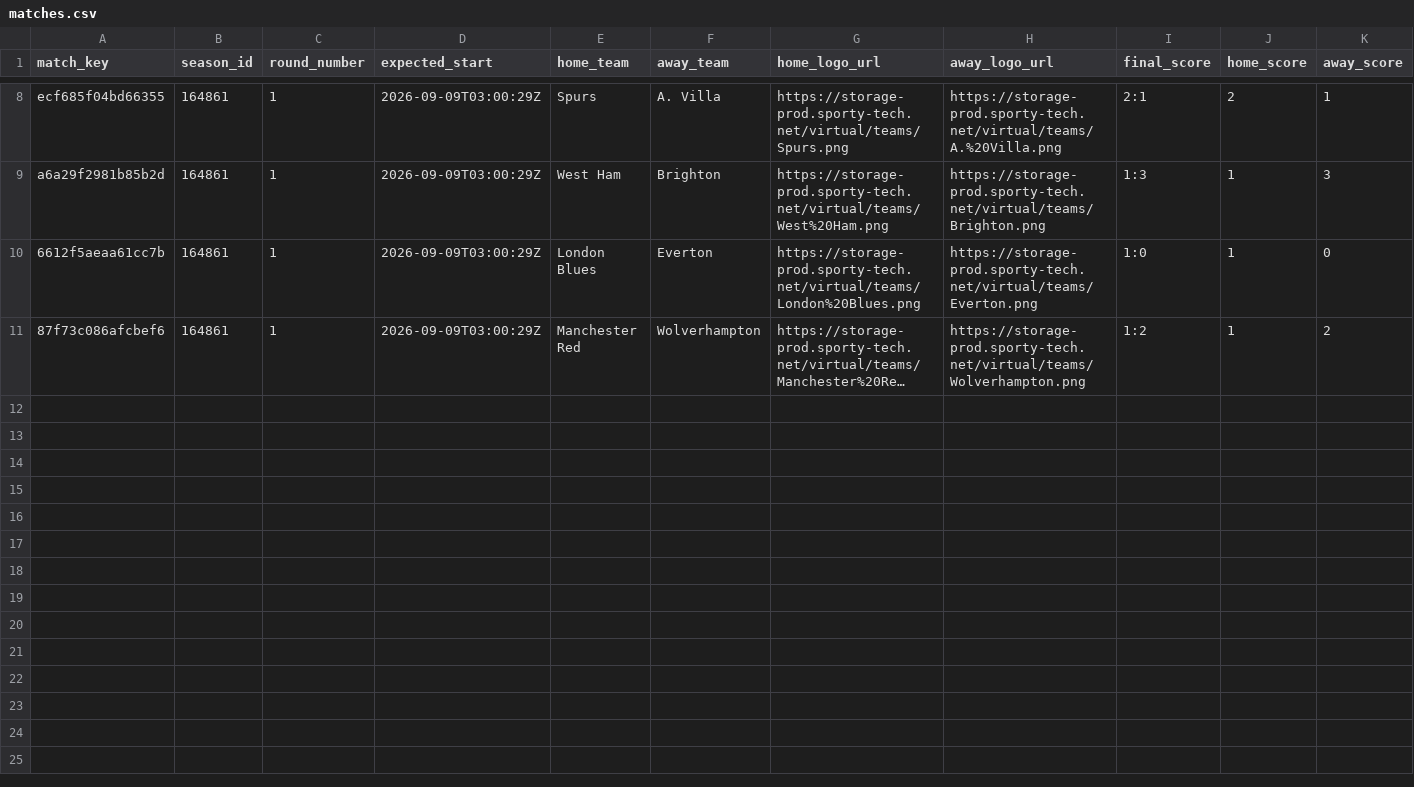
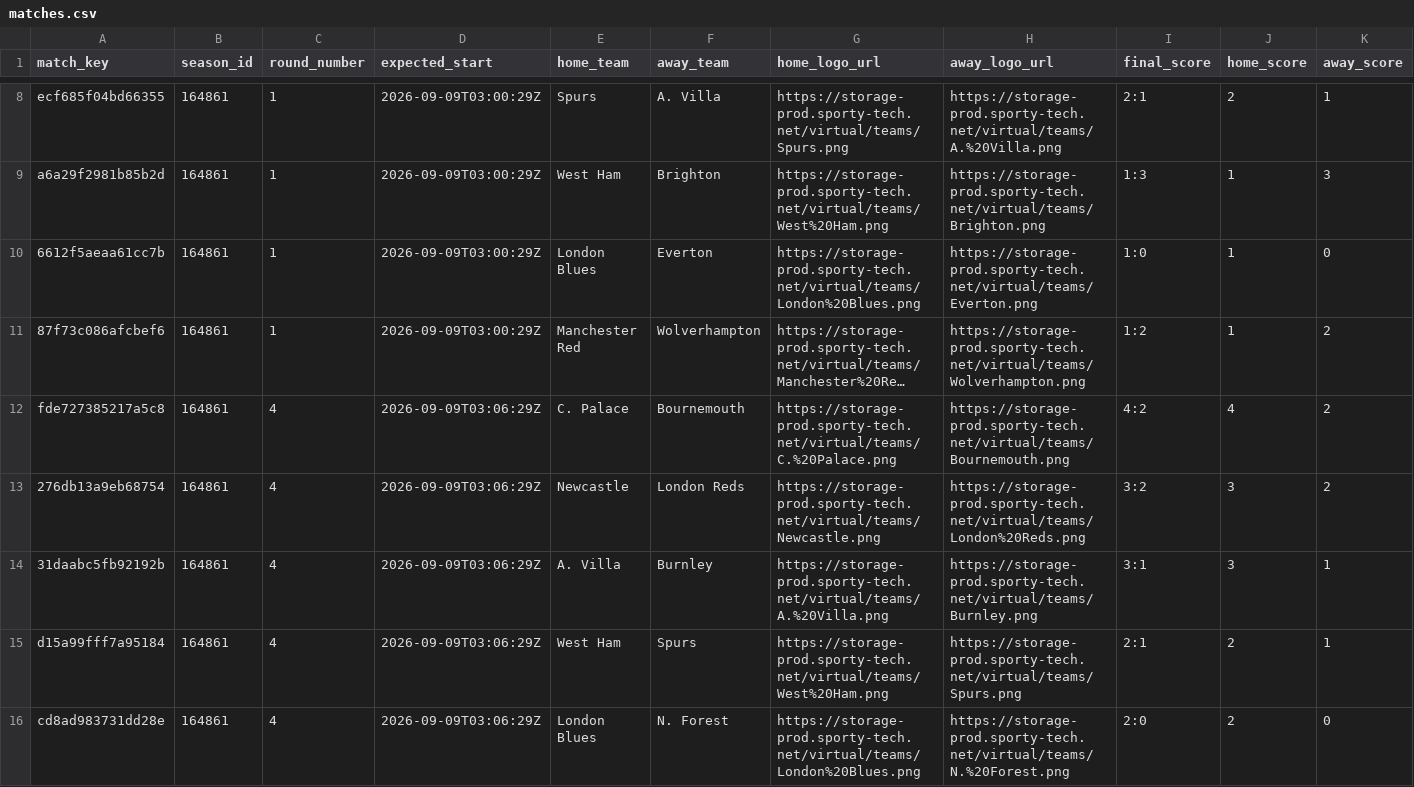
Before and after one commit to michaeldiary77-sys/virtual-leagues-collector, a CSV file: data/8035_english-league/matches.csv, drawn as a sheet; only a part is shown, gaps mark what is left out; long unchanged cells end in …; rows hold the shown columns only; the diff covers the shown part only; the diff names each change by its address in the sheet, - before the commit and + after, or states it on an @@ line.

```diff
--- a/data/8035_english-league/matches.csv
+++ b/data/8035_english-league/matches.csv
+row 12: fde727385217a5c8 | 164861 | 4 | 2026-09-09T03:06:29Z | C. Palace | Bournemouth | https://storage-prod.sporty-tech.net/virtual/teams/C.%20Palace.png | https://storage-prod.sporty-tech.net/virtual/teams/Bournemouth.png | 4:2 | 4 | 2
+row 13: 276db13a9eb68754 | 164861 | 4 | 2026-09-09T03:06:29Z | Newcastle | London Reds | https://storage-prod.sporty-tech.net/virtual/teams/Newcastle.png | https://storage-prod.sporty-tech.net/virtual/teams/London%20Reds.png | 3:2 | 3 | 2
+row 14: 31daabc5fb92192b | 164861 | 4 | 2026-09-09T03:06:29Z | A. Villa | Burnley | https://storage-prod.sporty-tech.net/virtual/teams/A.%20Villa.png | https://storage-prod.sporty-tech.net/virtual/teams/Burnley.png | 3:1 | 3 | 1
+row 15: d15a99fff7a95184 | 164861 | 4 | 2026-09-09T03:06:29Z | West Ham | Spurs | https://storage-prod.sporty-tech.net/virtual/teams/West%20Ham.png | https://storage-prod.sporty-tech.net/virtual/teams/Spurs.png | 2:1 | 2 | 1
+row 16: cd8ad983731dd28e | 164861 | 4 | 2026-09-09T03:06:29Z | London Blues | N. Forest | https://storage-prod.sporty-tech.net/virtual/teams/London%20Blues.png | https://storage-prod.sporty-tech.net/virtual/teams/N.%20Forest.png | 2:0 | 2 | 0
```
Also changed, not shown: 5 added rows elsewhere in this file, data/8037_spanish-league/matches.csv, data/8056_champions-league/matches.csv, 42 other files.
